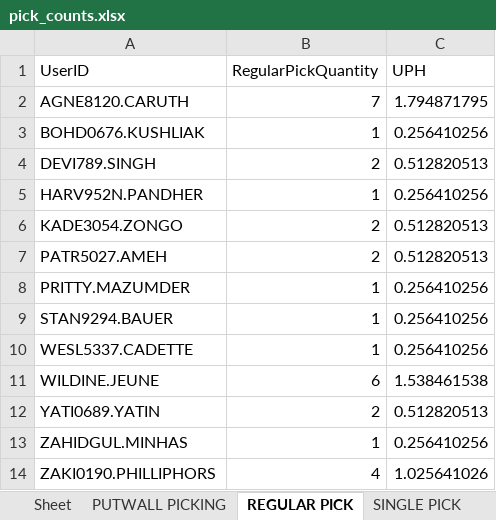
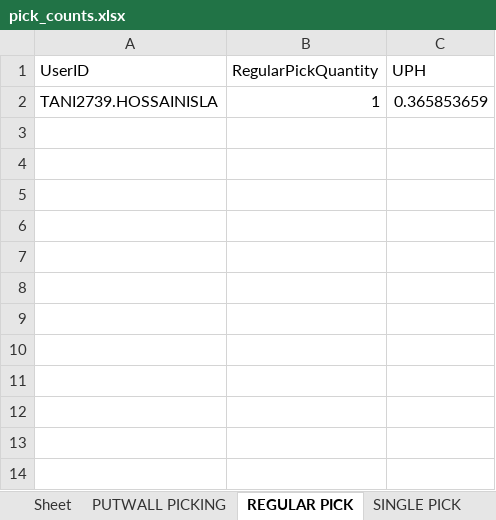
Before and after one commit to lorddunamis5050/totalpickcount, an Excel workbook: pick_counts.xlsx, sheet REGULAR PICK, drawn as a sheet; values as stored, in another font and other column widths than the file's, no borders; removed rows and columns are numbered as before the commit, all else as after; the diff names each change by its address in the sheet, - before the commit and + after, or states it on an @@ line.

```diff
--- a/pick_counts.xlsx (sheet REGULAR PICK)
+++ b/pick_counts.xlsx (sheet REGULAR PICK)
-row 2: AGNE8120.CARUTH | 7 | 1.794871795
-row 3: BOHD0676.KUSHLIAK | 1 | 0.256410256
-row 4: DEVI789.SINGH | 2 | 0.512820513
-row 5: HARV952N.PANDHER | 1 | 0.256410256
-row 6: KADE3054.ZONGO | 2 | 0.512820513
-row 7: PATR5027.AMEH | 2 | 0.512820513
-row 8: PRITTY.MAZUMDER | 1 | 0.256410256
-row 9: STAN9294.BAUER | 1 | 0.256410256
-row 10: WESL5337.CADETTE | 1 | 0.256410256
-row 11: WILDINE.JEUNE | 6 | 1.538461538
-row 12: YATI0689.YATIN | 2 | 0.512820513
-row 13: ZAHIDGUL.MINHAS | 1 | 0.256410256
-row 14: ZAKI0190.PHILLIPHORS | 4 | 1.025641026
+row 2: TANI2739.HOSSAINISLA | 1 | 0.365853659
```
Also changed, not shown: sheet REPLENISHMENT PICK, sheet SINGLE PICK, sheet IDLE TIME, sheet QUICK MOVE, sheet PUTWALL PICKING, sheet Total Units picked by hour, 8 other files.
